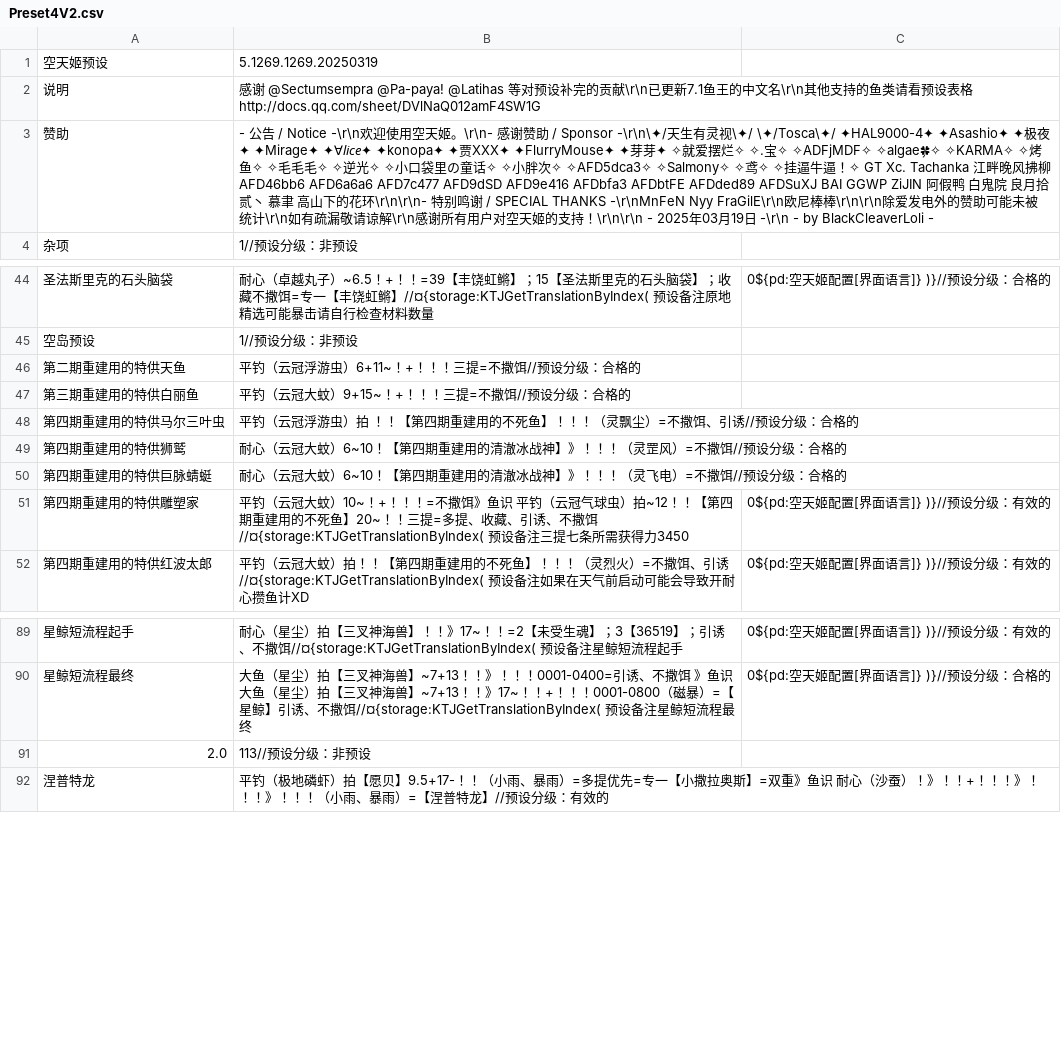
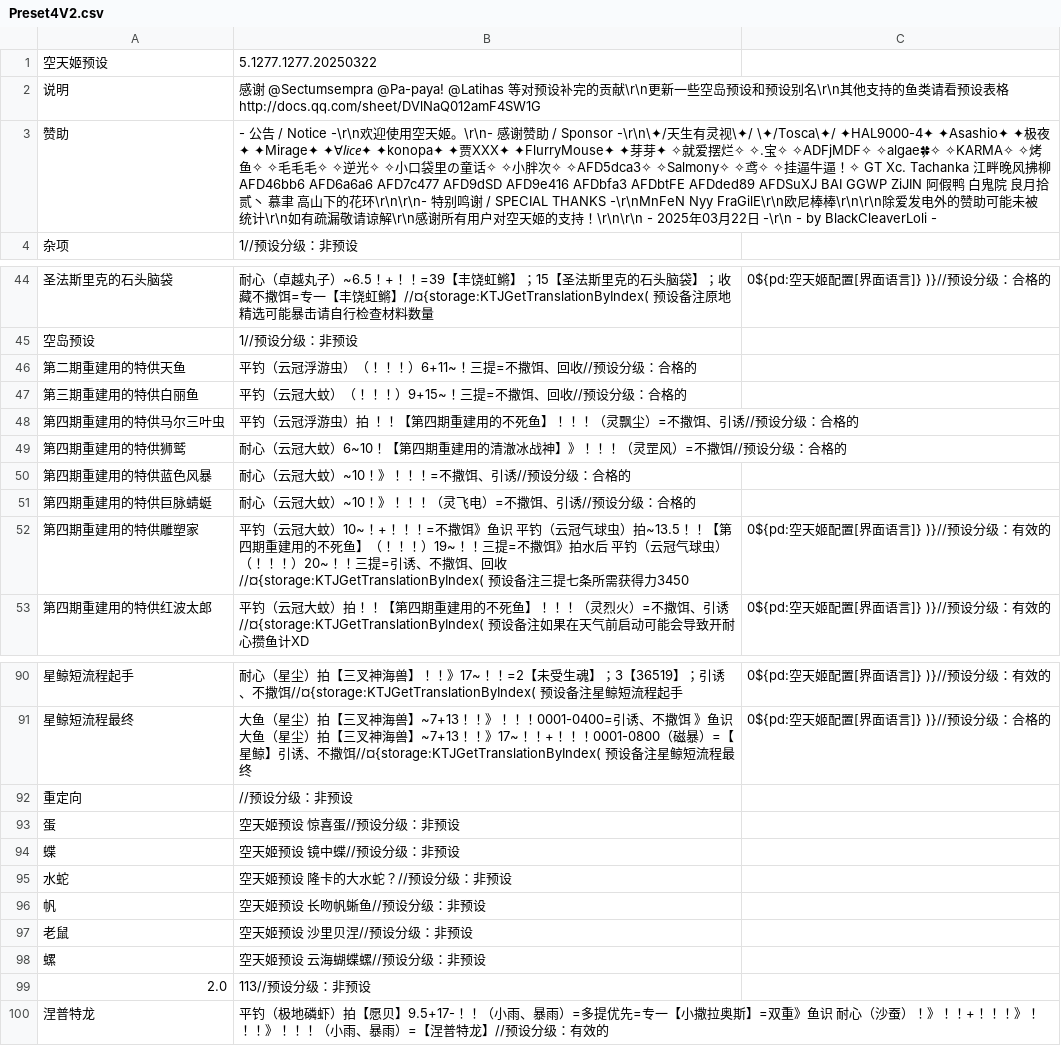
Before and after one commit to BlackCleaverLoli/MissFisher, a CSV file: Preset4V2.csv, drawn as a sheet; only a part is shown, gaps mark what is left out; addresses are those after the commit; the diff names each change by its address in the sheet, - before the commit and + after, or states it on an @@ line.

Commit message:
Update Preset4V2.csv

```diff
--- a/Preset4V2.csv
+++ b/Preset4V2.csv
-B1: 5.1269.1269.20250319
+B1: 5.1277.1277.20250322
-B2: …献\r\n已更新7.1鱼王的中文名\r\n…
+B2: …献\r\n更新一些空岛预设和预设别名\r\n…
-B3: …03月19日…
+B3: …03月22日…
-B46: 平钓（云冠浮游虫）6+11~！+！！！三提=不撒饵//预设分级：合格的
+B46: 平钓（云冠浮游虫）（！！！）6+11~！三提=不撒饵、回收//预设分级：合格的
-B47: 平钓（云冠大蚊）9+15~！+！！！三提=不撒饵//预设分级：合格的
+B47: 平钓（云冠大蚊）（！！！）9+15~！三提=不撒饵、回收//预设分级：合格的
+row 50: 第四期重建用的特供蓝色风暴 | 耐心（云冠大蚊）~10！》！！！=不撒饵、引诱//预设分级：合格的
-B51: 耐心（云冠大蚊）6~10！【第四期重建用的清澈冰战神】》！！！（灵飞电）=不撒饵//预设分级：合格的
+B51: 耐心（云冠大蚊）~10！》！！！（灵飞电）=不撒饵、引诱//预设分级：合格的
-B52: …球虫）拍~12！！【第四期重建用的不死鱼】20~！！三提=多提、收藏、引诱、不撒饵//¤{storage:KTJGetTranslationByIndex( 预设备…
+B52: …球虫）拍~13.5！！【第四期重建用的不死鱼】（！！！）19~！！三提=不撒饵》拍水后 平钓（云冠气球虫）（！！！）20~！！三提=引诱、不撒饵、回收//¤{storage:KTJGetTranslationByIndex( 预设备…
+row 92: 重定向 | //预设分级：非预设
+row 93: 蛋 | 空天姬预设 惊喜蛋//预设分级：非预设
+row 94: 蝶 | 空天姬预设 镜中蝶//预设分级：非预设
+row 95: 水蛇 | 空天姬预设 隆卡的大水蛇？//预设分级：非预设
+row 96: 帆 | 空天姬预设 长吻帆蜥鱼//预设分级：非预设
+row 97: 老鼠 | 空天姬预设 沙里贝涅//预设分级：非预设
+row 98: 螺 | 空天姬预设 云海蝴蝶螺//预设分级：非预设
```
